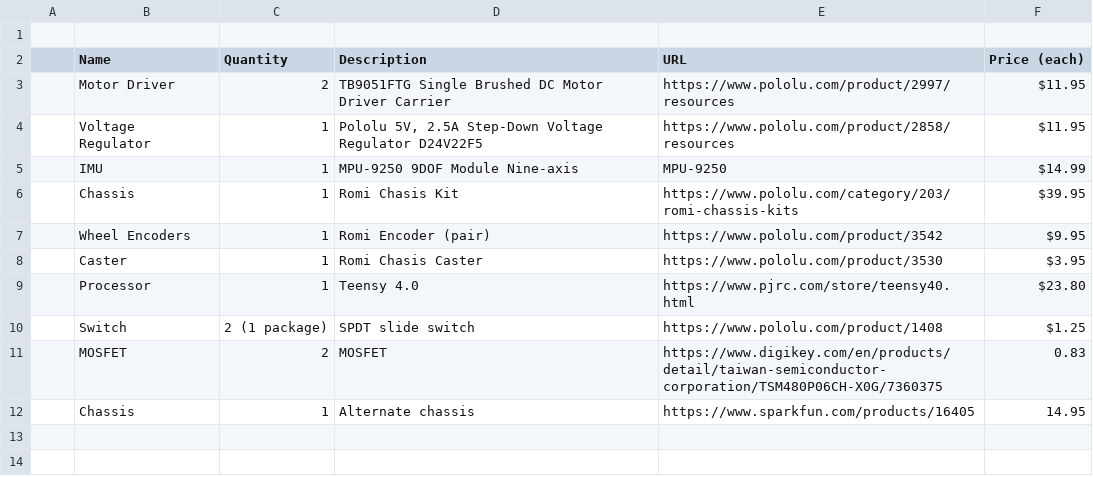
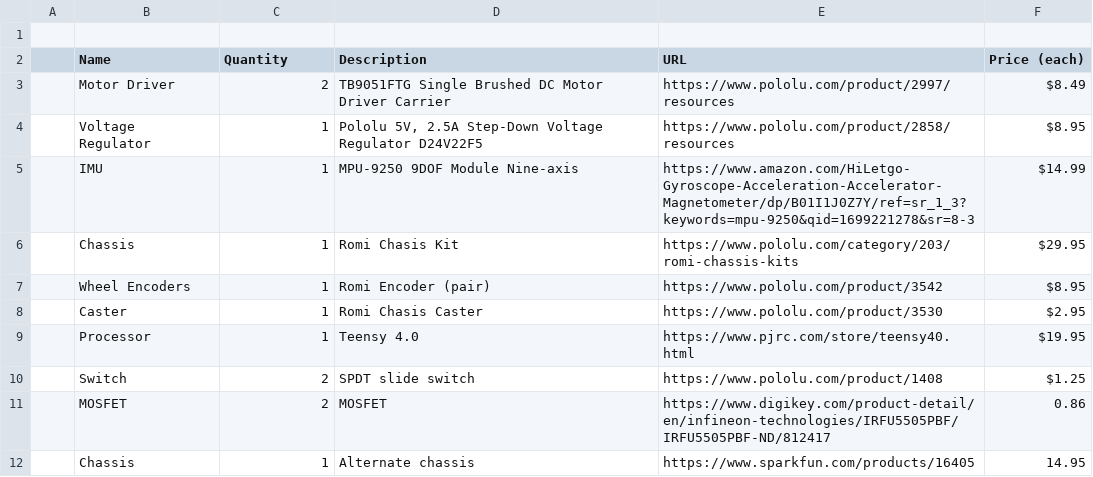
Before and after one commit to portlandrobotics/common_platform, a CSV file: BOM.csv, drawn as a sheet.

Commit message:
Update links in BOM.csv

```diff
--- a/BOM.csv
+++ b/BOM.csv
@@ -2,13 +2,13 @@
 ,Name,Quantity,Description,URL,Price (each),,
-,"Motor Driver
-",2,"TB9051FTG Single Brushed DC Motor Driver Carrier
-",https://www.pololu.com/product/2997/resources,$11.95,,
-,Voltage Regulator,1,"Pololu 5V, 2.5A Step-Down Voltage Regulator D24V22F5",https://www.pololu.com/product/2858/resources,$11.95,,
-,IMU,1,MPU-9250 9DOF Module Nine-axis,MPU-9250,$14.99,,
-,Chassis,1,Romi Chasis Kit,https://www.pololu.com/category/203/romi-chassis-kits,$39.95,,
-,Wheel Encoders,1,Romi Encoder (pair),https://www.pololu.com/product/3542,$9.95,,
-,Caster,1,Romi Chasis Caster,https://www.pololu.com/product/3530,$3.95,,
-,Processor,1,Teensy 4.0,https://www.pjrc.com/store/teensy40.html,$23.80,,
-,Switch,2 (1 package),SPDT slide switch,https://www.pololu.com/product/1408,$1.25,,
-,MOSFET,2,MOSFET,https://www.digikey.com/en/products/detail/taiwan-semiconductor-corporation/TSM480P06CH-X0G/7360375,0.83,,
+,"Motor Driver
+",2,"TB9051FTG Single Brushed DC Motor Driver Carrier
+",https://www.pololu.com/product/2997/resources,$8.49,,
+,Voltage Regulator,1,"Pololu 5V, 2.5A Step-Down Voltage Regulator D24V22F5",https://www.pololu.com/product/2858/resources,$8.95,,
+,IMU,1,MPU-9250 9DOF Module Nine-axis,https://www.amazon.com/HiLetgo-Gyroscope-Acceleration-Accelerator-Magnetometer/dp/B01I1J0Z7Y/ref=sr_1_3?keywords=mpu-9250&qid=1699221278&sr=8-3,$14.99,,
+,Chassis,1,Romi Chasis Kit,https://www.pololu.com/category/203/romi-chassis-kits,$29.95,,
+,Wheel Encoders,1,Romi Encoder (pair),https://www.pololu.com/product/3542,$8.95,,
+,Caster,1,Romi Chasis Caster,https://www.pololu.com/product/3530,$2.95,,
+,Processor,1,Teensy 4.0,https://www.pjrc.com/store/teensy40.html,$19.95,,
+,Switch,2,SPDT slide switch,https://www.pololu.com/product/1408,$1.25,,
+,MOSFET,2,MOSFET,https://www.digikey.com/product-detail/en/infineon-technologies/IRFU5505PBF/IRFU5505PBF-ND/812417,0.86,,
 ,Chassis,1,Alternate chassis,https://www.sparkfun.com/products/16405,14.95,,
```
